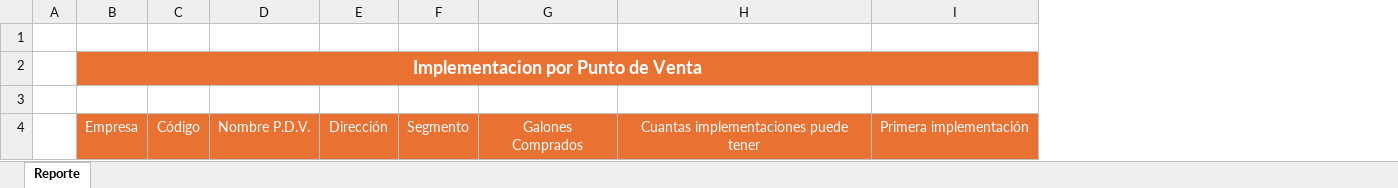
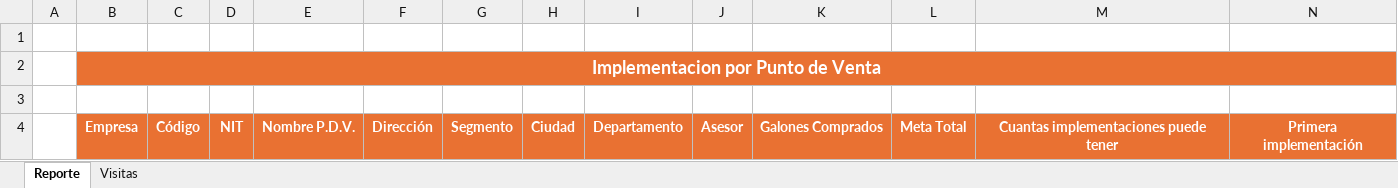
Before and after one commit to Santiag014/PlanChoqueNacional_, an Excel workbook: Api/config/Plantilla_Implementaciones.xlsx, sheet Reporte, drawn as a sheet; only a part is shown; values as stored, in another font and other column widths than the file's, no borders; table styles not drawn; addresses are those after the commit; the diff covers the shown part only; the diff names each change by its address in the sheet, - before the commit and + after, or states it on an @@ line.

```diff
--- a/Api/config/Plantilla_Implementaciones.xlsx (sheet Reporte)
+++ b/Api/config/Plantilla_Implementaciones.xlsx (sheet Reporte)
+sheet tab: Visitas
+column D, row 4: NIT
+column H, row 4: Ciudad
+column I, row 4: Departamento
+column J, row 4: Asesor
+column L, row 4: Meta Total
-B4:C4 bold: off
+B4:C4 bold: on
-E4:G4 bold: off
+E4:G4 bold: on
-K4 bold: off
+K4 bold: on
-M4:N4 bold: off
+M4:N4 bold: on
```
Also changed, not shown: cell formats elsewhere in this sheet, 2 other files.
